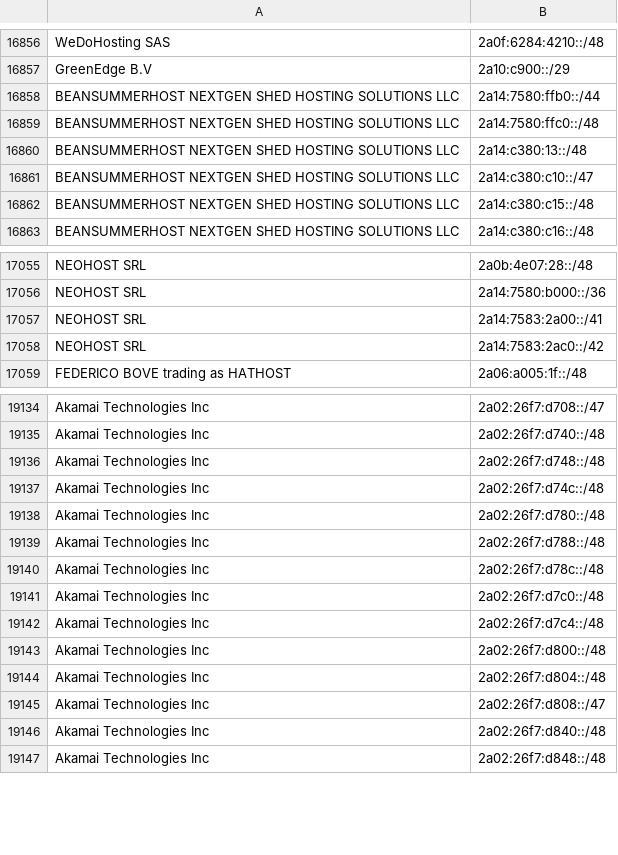
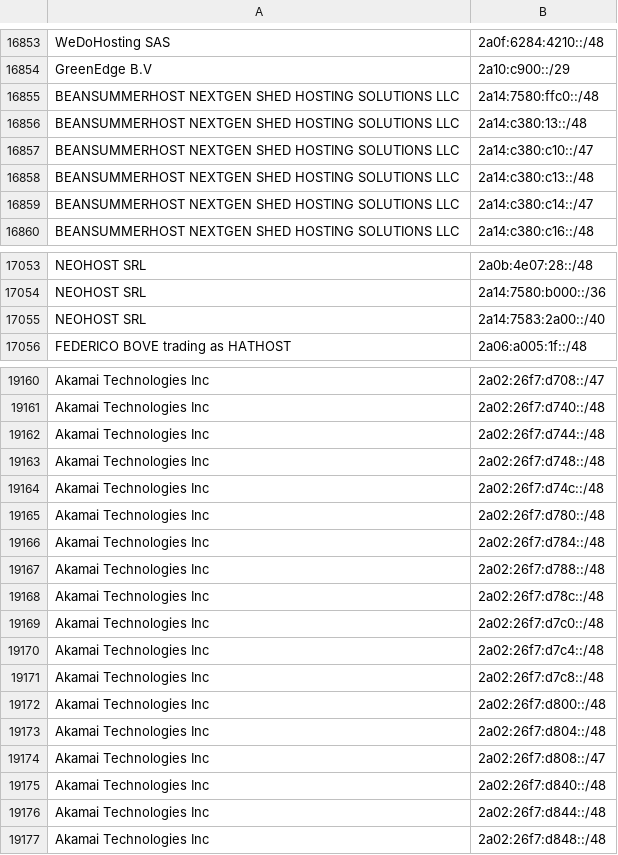
Before and after one commit to hexydec/ip-ranges, a CSV file: output/datacentres-ipv6.csv, drawn as a sheet; only a part is shown, gaps mark what is left out; removed rows and columns are numbered as before the commit, all else as after; the diff covers the shown part only; the diff names each change by its address in the sheet, - before the commit and + after, or states it on an @@ line.

```diff
--- a/output/datacentres-ipv6.csv
+++ b/output/datacentres-ipv6.csv
-row 16858: BEANSUMMERHOST NEXTGEN SHED HOSTING SOLUTIONS LLC | 2a14:7580:ffb0::/44
-B16858: 2a14:c380:c15::/48
+B16858: 2a14:c380:c13::/48
+row 16859: BEANSUMMERHOST NEXTGEN SHED HOSTING SOLUTIONS LLC | 2a14:c380:c14::/47
-B17055: 2a14:7583:2a00::/41
+B17055: 2a14:7583:2a00::/40
-row 17058: NEOHOST SRL | 2a14:7583:2ac0::/42
+row 19162: Akamai Technologies Inc | 2a02:26f7:d744::/48
+row 19166: Akamai Technologies Inc | 2a02:26f7:d784::/48
+row 19171: Akamai Technologies Inc | 2a02:26f7:d7c8::/48
+row 19176: Akamai Technologies Inc | 2a02:26f7:d844::/48
```
Also changed, not shown: 47 added rows, 4 removed rows and 6 edited cells elsewhere in this file, output/crawlers-ipv4.csv, output/crawlers.csv, 11 other files.
